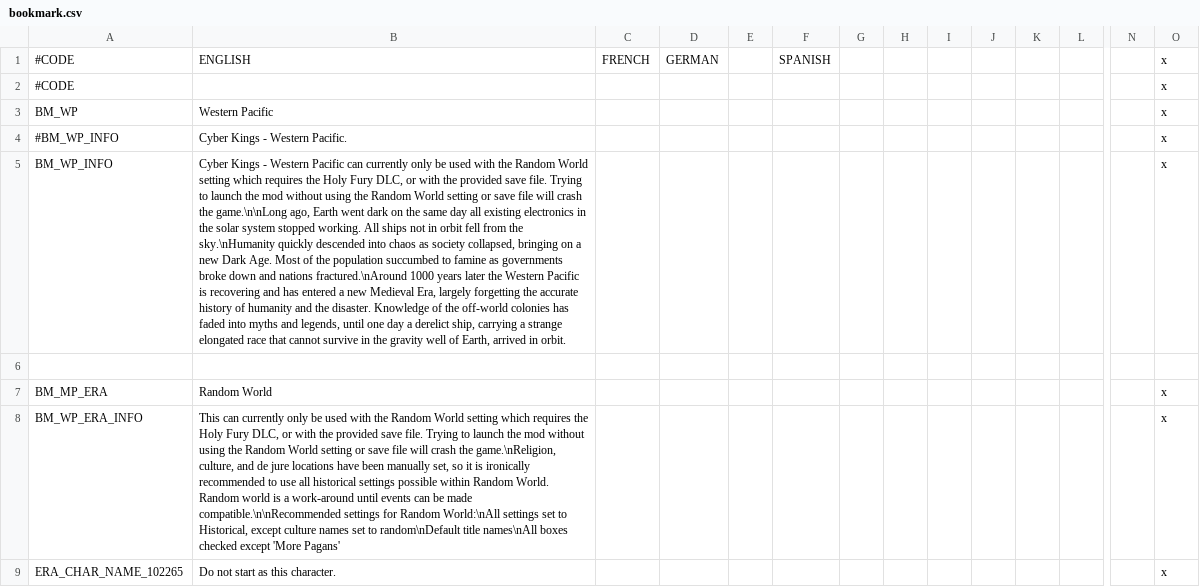
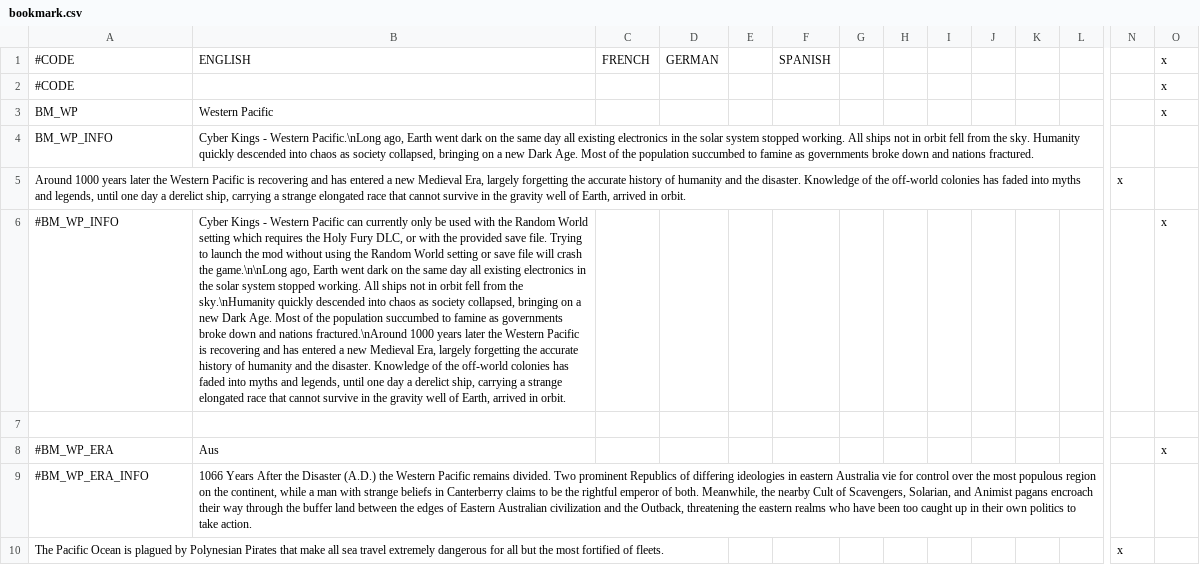
Before and after one commit to Zombaxx/Western-Pacific, a CSV file: western-pacific/localisation/bookmark.csv, drawn as a sheet; only a part is shown, gaps mark what is left out; removed rows and columns are numbered as before the commit, all else as after; rows hold the shown columns only; the diff covers the shown part only; the diff names each change by its address in the sheet, - before the commit and + after, or states it on an @@ line.

Commit message:
Updated bookmark description
-Removed leftover references to Mars mod god names
-Updated King of Kalimantan to be Sunni because Hindu was too OP in a sample of observer test games

```diff
--- a/western-pacific/localisation/bookmark.csv
+++ b/western-pacific/localisation/bookmark.csv
+row 4: BM_WP_INFO | Cyber Kings - Western Pacific.\nLong ago, Earth went dark on the same day all existing electronics in the solar system stopped working. All ships not in orbit fell from the sky. Humanity quickly descended into chaos as society collapsed, bringing on a new Dark Age. Most of the population succumbed to famine as governments broke down and nations fractured.
+row 5: Around 1000 years later the Western Pacific is recovering and has entered a new Medieval Era, largely forgetting the accurate history of humanity and the disaster. Knowledge of the off-world colonies has faded into myths and legends, until one day a derelict ship, carrying a strange elongated race that cannot survive in the gravity well of Earth, arrived in orbit. |  |  |  |  |  |  |  |  |  |  |  | x
-B6: …- Western Pacific.
+B6: …- Western Pacific can currently only be used with the Random World setting which requires the Holy Fury DLC, or with the provided save file. Trying to launch the mod without using the Random World setting or save file will crash the game.\n\nLong ago, Earth went dark on the same day all existing electronics in the solar system stopped working. All ships not in orbit fell from the sky.\nHumanity quickly descended into chaos as society collapsed, bringing on a new Dark Age. Most of the population succumbed to famine as governments broke down and nations fractured.\nAround 1000 years later the Western Pacific is recovering and has entered a new Medieval Era, largely forgetting the accurate history of humanity and the disaster. Knowledge of the off-world colonies has faded into myths and legends, until one day a derelict ship, carrying a strange elongated race that cannot survive in the gravity well of Earth, arrived in orbit.
-row 5: BM_WP_INFO | Cyber Kings - Western Pacific can currently only be used with the Random World setting which requires the Holy Fury DLC, or with the provided save file. Trying to launch the mod without using the Random World setting or save file will crash the game.\n\nLong ago, Earth went dark on the same day all existing electronics in the solar system stopped working. All ships not in orbit fell from the sky.\nHumanity quickly descended into chaos as society collapsed, bringing on a new Dark Age. Most of the population succumbed to famine as governments broke down and nations fractured.\nAround 1000 years later the Western Pacific is recovering and has entered a new Medieval Era, largely forgetting the accurate history of humanity and the disaster. Knowledge of the off-world colonies has faded into myths and legends, until one day a derelict ship, carrying a strange elongated race that cannot survive in the gravity well of Earth, arrived in orbit. |  |  |  |  |  |  |  |  |  |  |  | x
-row 7: BM_MP_ERA | Random World |  |  |  |  |  |  |  |  |  |  |  | x
-row 8: BM_WP_ERA_INFO | This can currently only be used with the Random World setting which requires the Holy Fury DLC, or with the provided save file. Trying to launch the mod without using the Random World setting or save file will crash the game.\nReligion, culture, and de jure locations have been manually set, so it is ironically recommended to use all historical settings possible within Random World. Random world is a work-around until events can be made compatible.\n\nRecommended settings for Random World:\nAll settings set to Historical, except culture names set to random\nDefault title names\nAll boxes checked except 'More Pagans' |  |  |  |  |  |  |  |  |  |  |  | x
-row 9: ERA_CHAR_NAME_102265 | Do not start as this character. |  |  |  |  |  |  |  |  |  |  |  | x
+row 8: #BM_WP_ERA | Aus |  |  |  |  |  |  |  |  |  |  |  | x
+row 9: #BM_WP_ERA_INFO | 1066 Years After the Disaster (A.D.) the Western Pacific remains divided. Two prominent Republics of differing ideologies in eastern Australia vie for control over the most populous region on the continent, while a man with strange beliefs in Canterberry claims to be the rightful emperor of both. Meanwhile, the nearby Cult of Scavengers, Solarian, and Animist pagans encroach their way through the buffer land between the edges of Eastern Australian civilization and the Outback, threatening the eastern realms who have been too caught up in their own politics to take action.
+row 10: The Pacific Ocean is plagued by Polynesian Pirates that make all sea travel extremely dangerous for all but the most fortified of fleets. |  |  |  |  |  |  |  |  |  |  |  | x
```
Also changed, not shown: 7 added rows and 3 edited cells elsewhere in this file, 3 other files.
